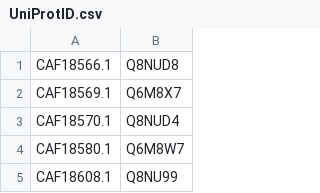
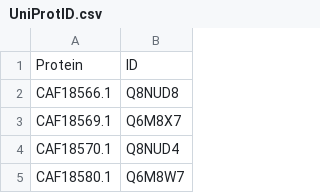
Before and after one commit to XuwenAmyLou/modulome-C_Glutamicum_Microarray_clean, a CSV file: 7_characterizing_imodulons/Data/UniProtID.csv, drawn as a sheet; only a part is shown; the shorter side is filled out with more unchanged rows.

```diff
--- a/7_characterizing_imodulons/Data/UniProtID.csv
+++ b/7_characterizing_imodulons/Data/UniProtID.csv
@@ -1 +1,2 @@
+Protein,ID
 CAF18566.1,Q8NUD8
```
Also changed, not shown: 6 other files.
